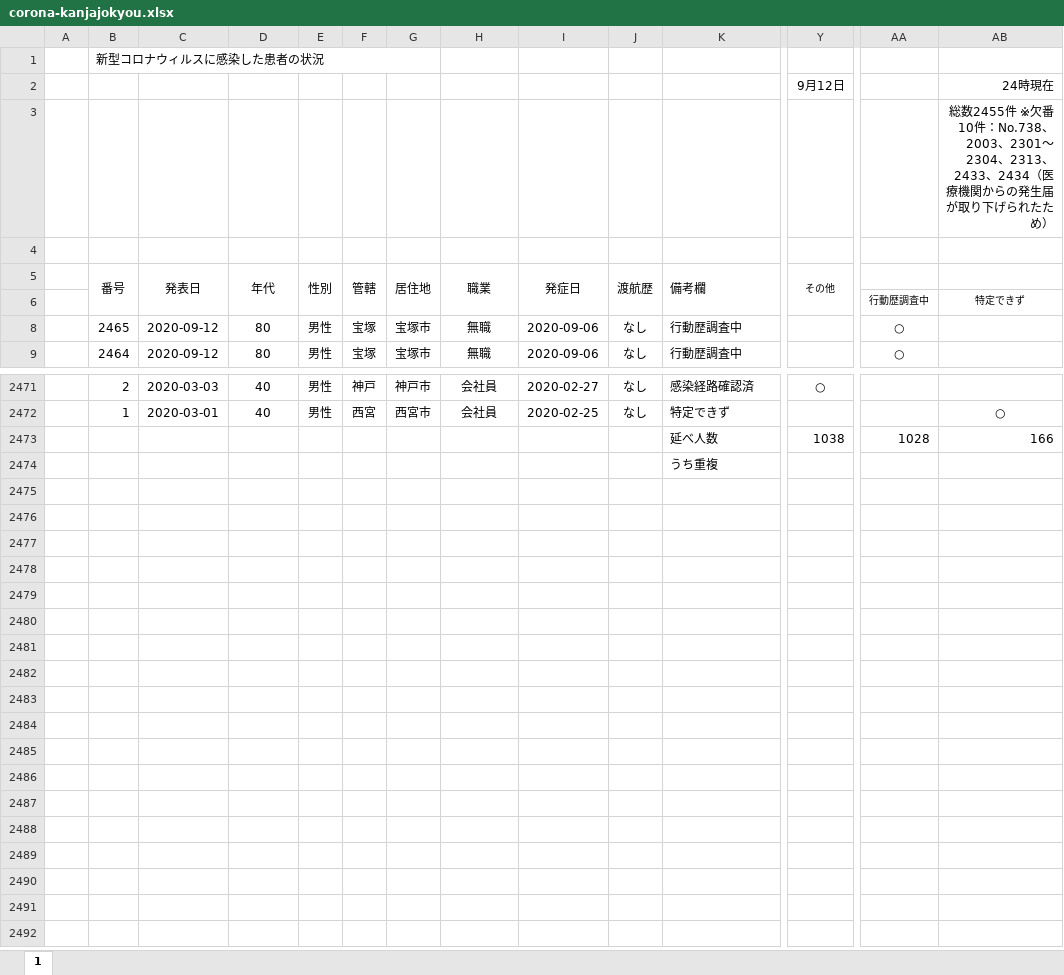
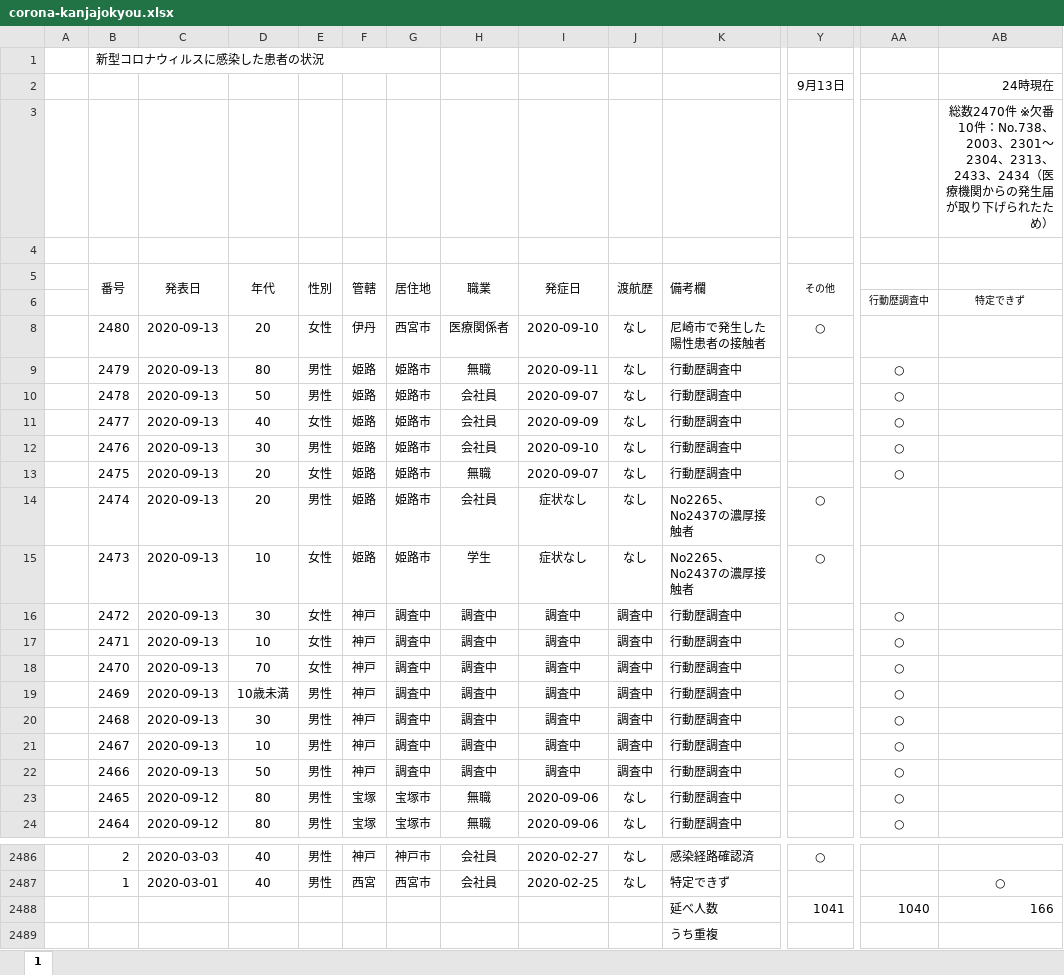
Before and after one commit to imabari/hyougo-covid19, an Excel workbook: corona-kanjajokyou.xlsx, sheet 1, drawn as a sheet; only a part is shown, gaps mark what is left out; values as stored, in another font and other column widths than the file's, no borders; charts and pictures and conditional formats not drawn; addresses are those after the commit; rows hold the shown columns only; the diff names each change by its address in the sheet, - before the commit and + after, or states it on an @@ line.

```diff
--- a/corona-kanjajokyou.xlsx (sheet 1)
+++ b/corona-kanjajokyou.xlsx (sheet 1)
-Y2 (その他): 9月12日
+Y2 (その他): 9月13日
-AB3: 総数2455件 ※欠…
+AB3: 総数2470件 ※欠…
+row 8:  | 2480 | 2020-09-13 | 20 | 女性 | 伊丹 | 西宮市 | 医療関係者 | 2020-09-10 | なし | 尼崎市で発生した陽性患者の接触者 | ○
+row 9:  | 2479 | 2020-09-13 | 80 | 男性 | 姫路 | 姫路市 | 無職 | 2020-09-11 | なし | 行動歴調査中 |  | ○
+row 10:  | 2478 | 2020-09-13 | 50 | 男性 | 姫路 | 姫路市 | 会社員 | 2020-09-07 | なし | 行動歴調査中 |  | ○
+row 11:  | 2477 | 2020-09-13 | 40 | 女性 | 姫路 | 姫路市 | 会社員 | 2020-09-09 | なし | 行動歴調査中 |  | ○
+row 12:  | 2476 | 2020-09-13 | 30 | 男性 | 姫路 | 姫路市 | 会社員 | 2020-09-10 | なし | 行動歴調査中 |  | ○
+row 13:  | 2475 | 2020-09-13 | 20 | 女性 | 姫路 | 姫路市 | 無職 | 2020-09-07 | なし | 行動歴調査中 |  | ○
+row 14:  | 2474 | 2020-09-13 | 20 | 男性 | 姫路 | 姫路市 | 会社員 | 症状なし | なし | No2265、No2437の濃厚接触者 | ○
+row 15:  | 2473 | 2020-09-13 | 10 | 女性 | 姫路 | 姫路市 | 学生 | 症状なし | なし | No2265、No2437の濃厚接触者 | ○
+row 16:  | 2472 | 2020-09-13 | 30 | 女性 | 神戸 | 調査中 | 調査中 | 調査中 | 調査中 | 行動歴調査中 |  | ○
+row 17:  | 2471 | 2020-09-13 | 10 | 女性 | 神戸 | 調査中 | 調査中 | 調査中 | 調査中 | 行動歴調査中 |  | ○
+row 18:  | 2470 | 2020-09-13 | 70 | 女性 | 神戸 | 調査中 | 調査中 | 調査中 | 調査中 | 行動歴調査中 |  | ○
+row 19:  | 2469 | 2020-09-13 | 10歳未満 | 男性 | 神戸 | 調査中 | 調査中 | 調査中 | 調査中 | 行動歴調査中 |  | ○
+row 20:  | 2468 | 2020-09-13 | 30 | 男性 | 神戸 | 調査中 | 調査中 | 調査中 | 調査中 | 行動歴調査中 |  | ○
+row 21:  | 2467 | 2020-09-13 | 10 | 男性 | 神戸 | 調査中 | 調査中 | 調査中 | 調査中 | 行動歴調査中 |  | ○
+row 22:  | 2466 | 2020-09-13 | 50 | 男性 | 神戸 | 調査中 | 調査中 | 調査中 | 調査中 | 行動歴調査中 |  | ○
-Y2488 (その他): 1038
+Y2488 (その他): 1041
-AA2488: 1028
+AA2488: 1040
```
Also changed, not shown: formulas that keep their value, charts or pictures, daily_kanja.xlsx, 3 other files.
